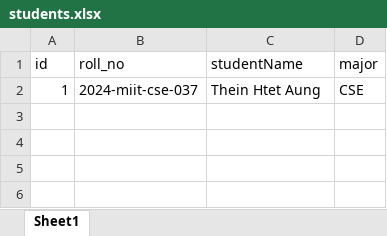
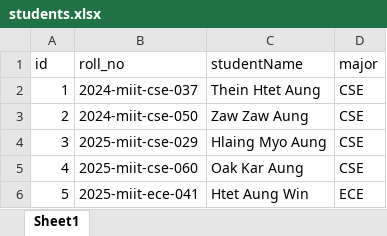
Before and after one commit to theinhtetaung-dev/Student-Management-Django, an Excel workbook: Student_Management_Flask/data/students.xlsx, sheet Sheet1, drawn as a sheet; values as stored, in another font and other column widths than the file's, no borders; the diff names each change by its address in the sheet, - before the commit and + after, or states it on an @@ line.

Commit message:
feat: data auto fill

```diff
--- a/Student_Management_Flask/data/students.xlsx (sheet Sheet1)
+++ b/Student_Management_Flask/data/students.xlsx (sheet Sheet1)
+row 3: 2 | 2024-miit-cse-050 | Zaw Zaw Aung | CSE
+row 4: 3 | 2025-miit-cse-029 | Hlaing Myo Aung | CSE
+row 5: 4 | 2025-miit-cse-060 | Oak Kar Aung | CSE
+row 6: 5 | 2025-miit-ece-041 | Htet Aung Win | ECE
```
Also changed, not shown: 3 other files.
